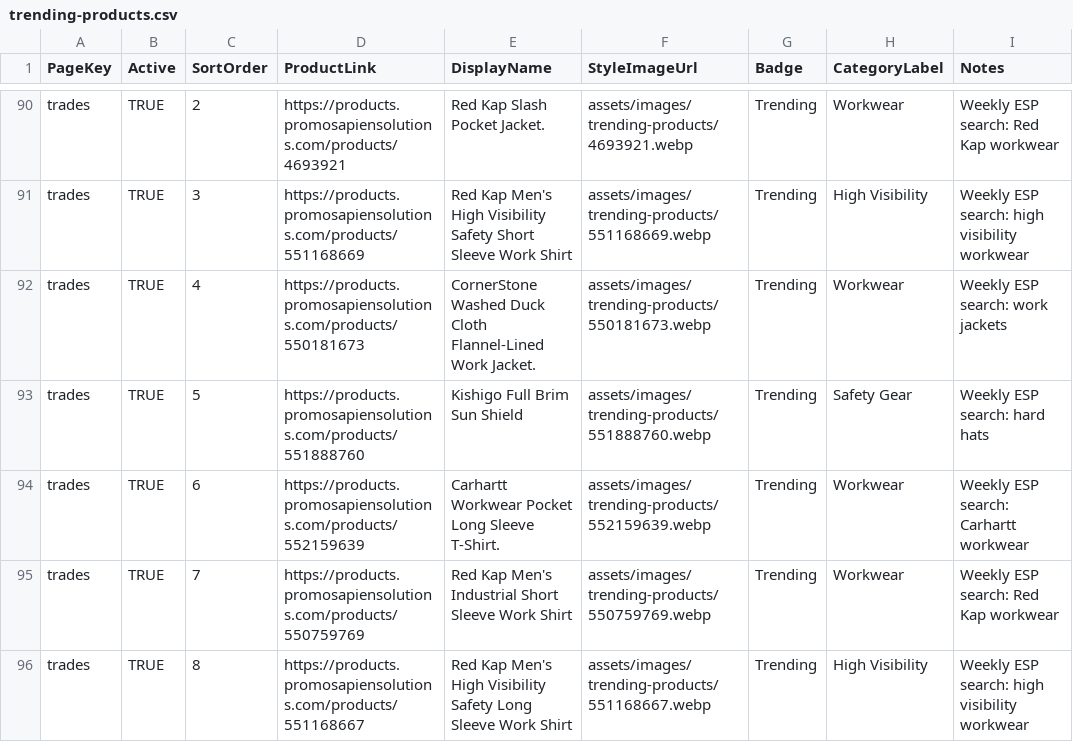
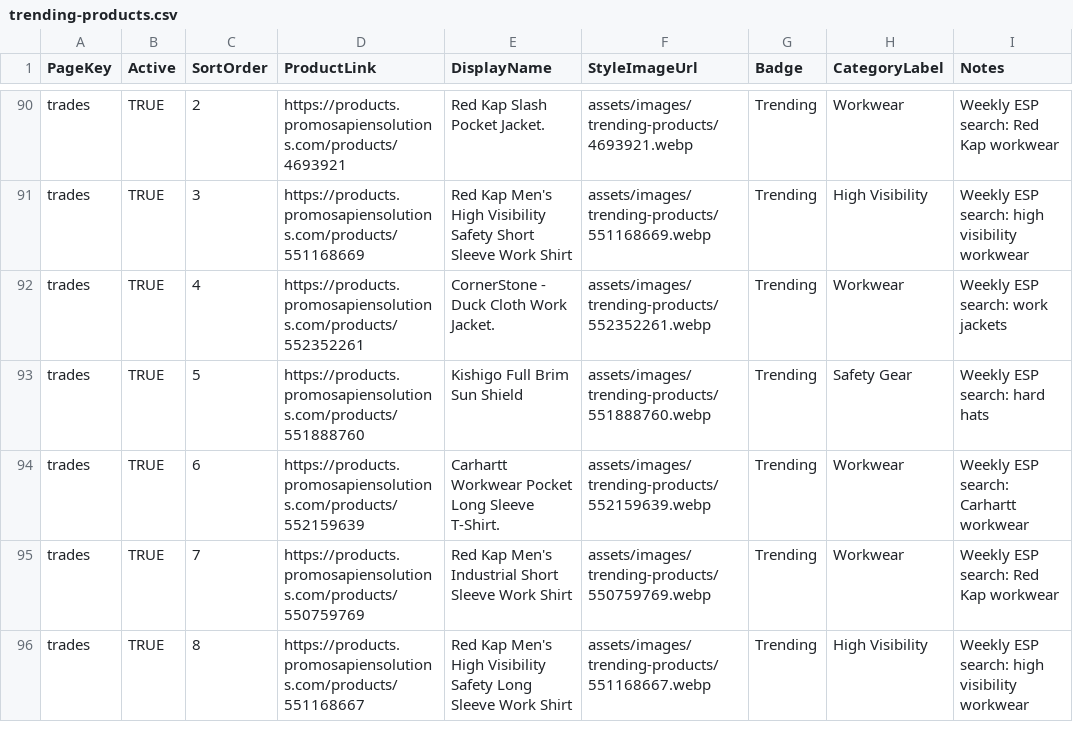
Before and after one commit to promosapiensolutions/promosapien2.3, a CSV file: assets/data/trending-products.csv, drawn as a sheet; only a part is shown, gaps mark what is left out; the diff covers the shown part only.

Commit message:
Refresh weekly trending products

```diff
--- a/assets/data/trending-products.csv
+++ b/assets/data/trending-products.csv
@@ -91,3 +91,3 @@ trades,TRUE,2,https://products.promosapiensolutions.com/products/4693921,Red Kap
 trades,TRUE,3,https://products.promosapiensolutions.com/products/551168669,Red Kap Men's High Visibility Safety Short Sleeve Work Shirt,assets/images/trending-products/551168669.webp,Trending,High Visibility,Weekly ESP search: high visibility workwear
-trades,TRUE,4,https://products.promosapiensolutions.com/products/550181673,CornerStone Washed Duck Cloth Flannel-Lined Work Jacket.,assets/images/trending-products/550181673.webp,Trending,Workwear,Weekly ESP search: work jackets
+trades,TRUE,4,https://products.promosapiensolutions.com/products/552352261,CornerStone - Duck Cloth Work Jacket.,assets/images/trending-products/552352261.webp,Trending,Workwear,Weekly ESP search: work jackets
 trades,TRUE,5,https://products.promosapiensolutions.com/products/551888760,Kishigo Full Brim Sun Shield,assets/images/trending-products/551888760.webp,Trending,Safety Gear,Weekly ESP search: hard hats
```
Also changed, not shown: 45 edited cells elsewhere in this file, 8 other files.
